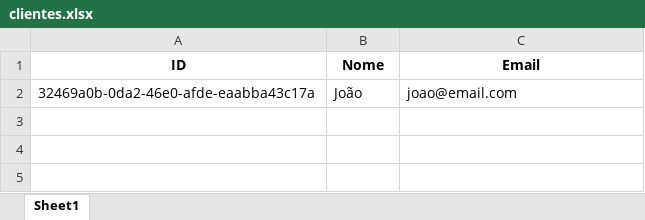
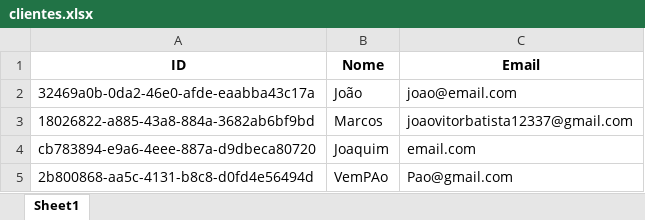
Before and after one commit to Joaobcamargos/POO-ProjetoFinal, an Excel workbook: Codigos/SRC/clientes.xlsx, sheet Sheet1, drawn as a sheet; values as stored, in another font and other column widths than the file's, no borders; the diff names each change by its address in the sheet, - before the commit and + after, or states it on an @@ line.

```diff
--- a/Codigos/SRC/clientes.xlsx (sheet Sheet1)
+++ b/Codigos/SRC/clientes.xlsx (sheet Sheet1)
+row 3: 18026822-a885-43a8-884a-3682ab6bf9bd | Marcos | joaovitorbatista12337@gmail.com
+row 4: cb783894-e9a6-4eee-887a-d9dbeca80720 | Joaquim | email.com
+row 5: 2b800868-aa5c-4131-b8c8-d0fd4e56494d | VemPAo | Pao@gmail.com
```
Also changed, not shown: Codigos/SRC/funcionarios.xlsx, 13 other files.
